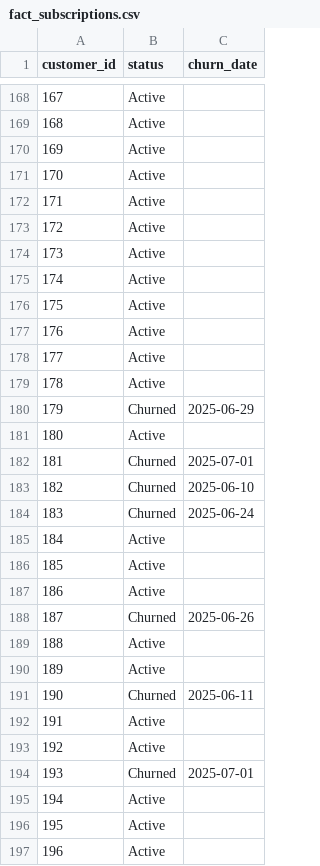
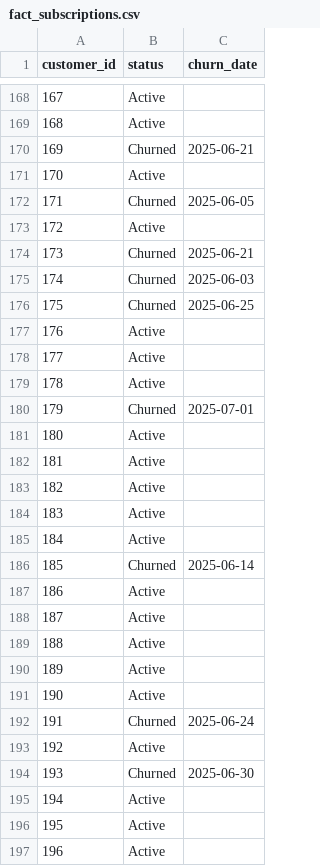
Before and after one commit to derb0mber01/SaaS_Churn_Prediction, a CSV file: data/fact_subscriptions.csv, drawn as a sheet; only a part is shown, gaps mark what is left out; the diff covers the shown part only.

```diff
--- a/data/fact_subscriptions.csv
+++ b/data/fact_subscriptions.csv
@@ -169,9 +169,9 @@ customer_id,status,churn_date
 168,Active,
-169,Active,
+169,Churned,2025-06-21
 170,Active,
-171,Active,
+171,Churned,2025-06-05
 172,Active,
-173,Active,
-174,Active,
-175,Active,
+173,Churned,2025-06-21
+174,Churned,2025-06-03
+175,Churned,2025-06-25
 176,Active,
@@ -179,17 +179,17 @@ customer_id,status,churn_date
 178,Active,
-179,Churned,2025-06-29
+179,Churned,2025-07-01
 180,Active,
-181,Churned,2025-07-01
-182,Churned,2025-06-10
-183,Churned,2025-06-24
+181,Active,
+182,Active,
+183,Active,
 184,Active,
-185,Active,
+185,Churned,2025-06-14
 186,Active,
-187,Churned,2025-06-26
+187,Active,
 188,Active,
 189,Active,
-190,Churned,2025-06-11
-191,Active,
+190,Active,
+191,Churned,2025-06-24
 192,Active,
-193,Churned,2025-07-01
+193,Churned,2025-06-30
 194,Active,
```
Also changed, not shown: 147 edited cells elsewhere in this file, data/dim_customers.csv, data/fact_support_tickets.csv, 7 other files.
